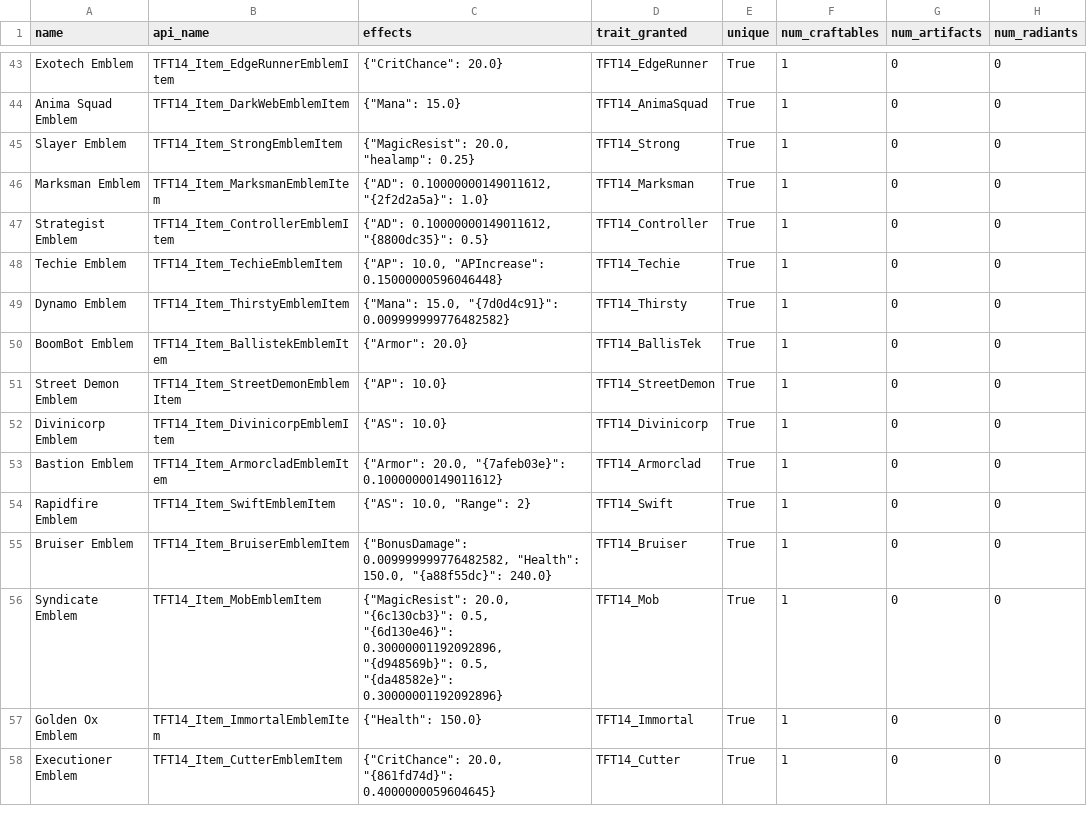
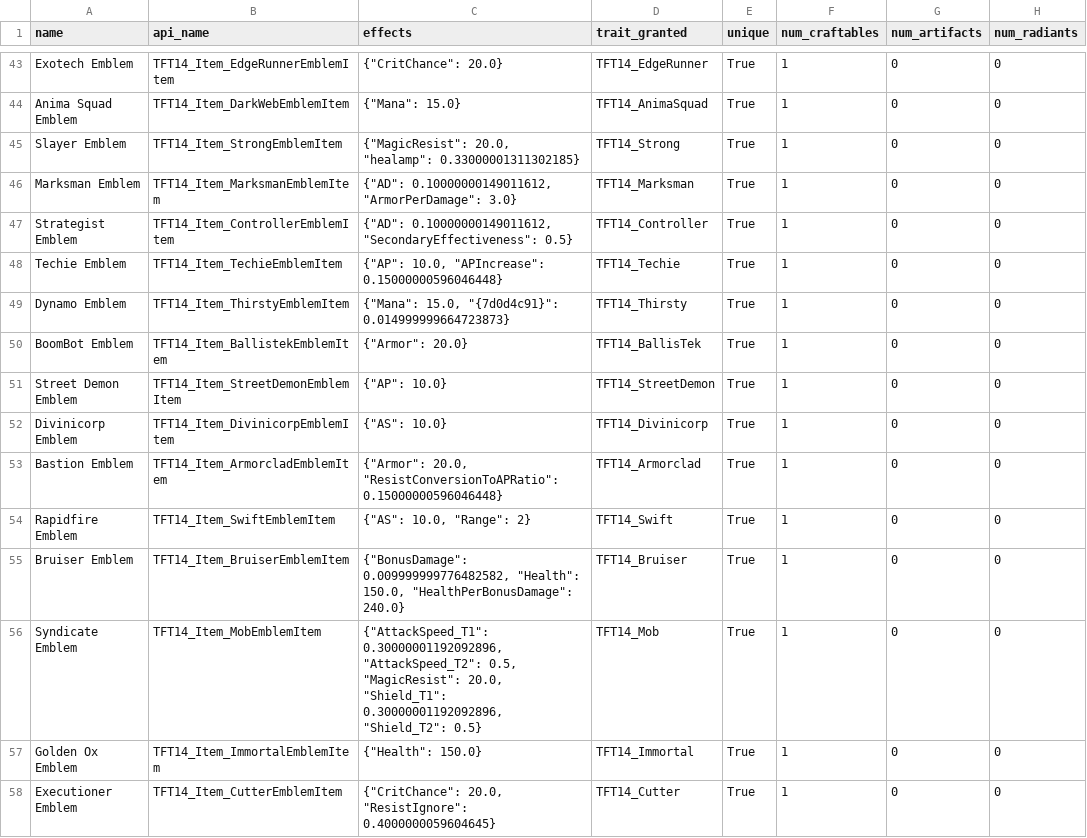
Before and after one commit to ColleenN/tft_data_transform, a CSV file: seeds/seed_items.csv, drawn as a sheet; only a part is shown, gaps mark what is left out; the diff covers the shown part only; the diff names each change by its address in the sheet, - before the commit and + after, or states it on an @@ line.

```diff
--- a/seeds/seed_items.csv
+++ b/seeds/seed_items.csv
-C45 (effects): …20.0, "healamp": 0.25}
+C45 (effects): …20.0, "healamp": 0.33000001311302185}
-C46 (effects): {"AD": 0.10000000149011612, "{2f2d2a5a}": 1.0}
+C46 (effects): {"AD": 0.10000000149011612, "ArmorPerDamage": 3.0}
-C47 (effects): {"AD": 0.10000000149011612, "{8800dc35}": 0.5}
+C47 (effects): {"AD": 0.10000000149011612, "SecondaryEffectiveness": 0.5}
-C49 (effects): …15.0, "{7d0d4c91}": 0.009999999776482582}
+C49 (effects): …15.0, "{7d0d4c91}": 0.014999999664723873}
-C53 (effects): {"Armor": 20.0, "{7afeb03e}": 0.10000000149011612}
+C53 (effects): {"Armor": 20.0, "ResistConversionToAPRatio": 0.15000000596046448}
-C55 (effects): …"Health": 150.0, "{a88f55dc}": 240.0}
+C55 (effects): …"Health": 150.0, "HealthPerBonusDamage": 240.0}
-C56 (effects): {"MagicResist": 20.0, "{6c130cb3}": 0.5, "{6d130e46}": 0.30000001192092896, "{d948569b}": 0.5, "{da48582e}": 0.30000001192092896}
+C56 (effects): {"AttackSpeed_T1": 0.30000001192092896, "AttackSpeed_T2": 0.5, "MagicResist": 20.0, "Shield_T1": 0.30000001192092896, "Shield_T2": 0.5}
-C58 (effects): {"CritChance": 20.0, "{861fd74d}": 0.4000000059604645}
+C58 (effects): {"CritChance": 20.0, "ResistIgnore": 0.4000000059604645}
```
Also changed, not shown: 3 added rows, 1 removed row and 48 edited cells elsewhere in this file, 1 other file.
